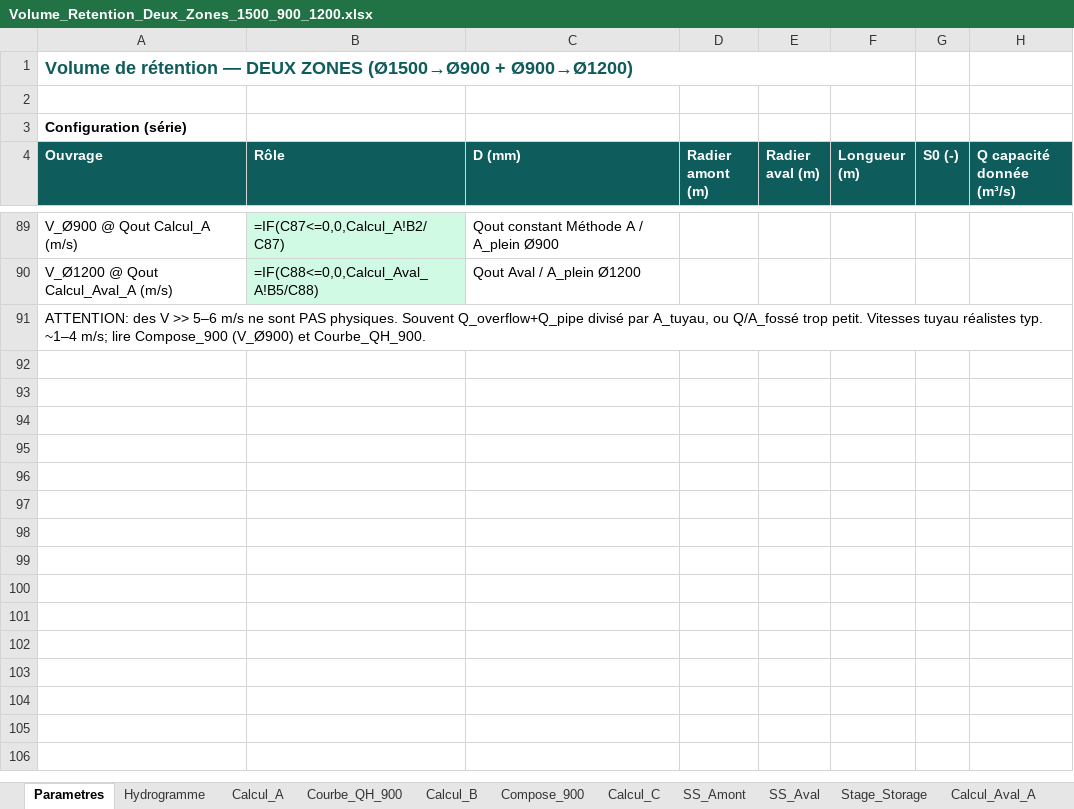
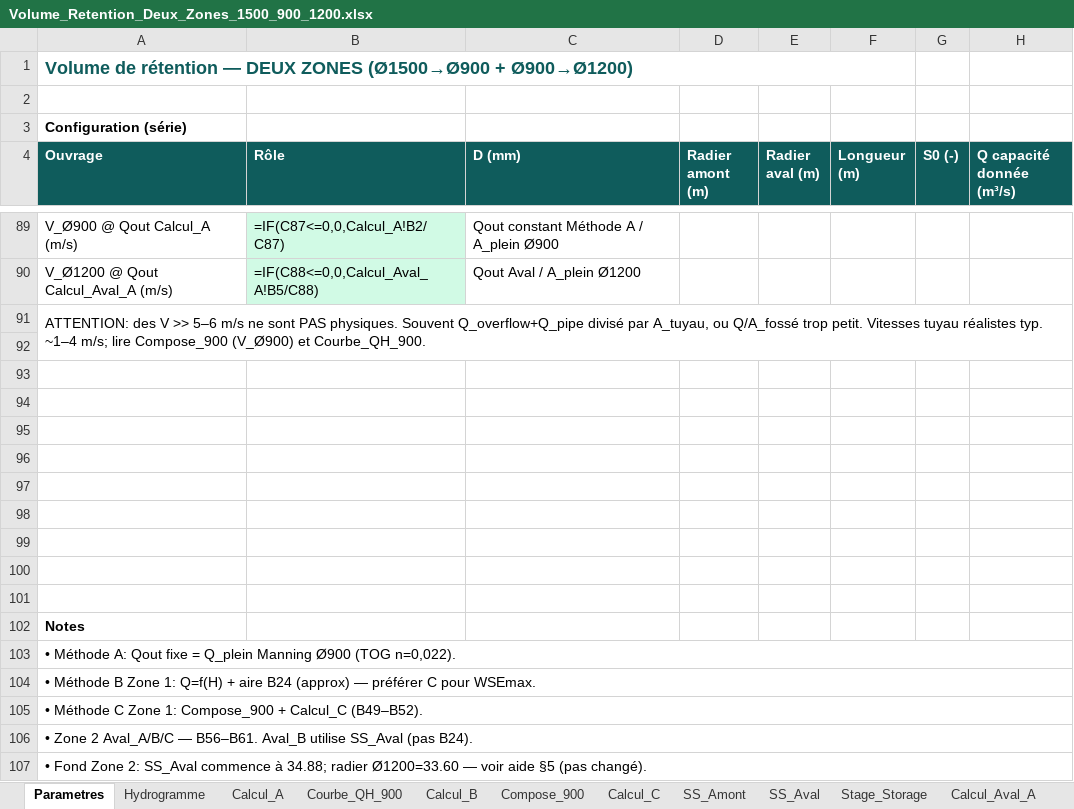
Before and after one commit to acon560-prog/idf-web-app, an Excel workbook: engineering/drainage-design/retention_volume/Volume_Retention_Deux_Zones_1500_900_1200.xlsx, sheet Parametres, drawn as a sheet; only a part is shown, gaps mark what is left out; values as stored, in another font and other column widths than the file's, no borders; formulas without a stored value are shown as written; the diff covers the shown part only; the diff names each change by its address in the sheet, - before the commit and + after, or states it on an @@ line.

```diff
--- a/engineering/drainage-design/retention_volume/Volume_Retention_Deux_Zones_1500_900_1200.xlsx (sheet Parametres)
+++ b/engineering/drainage-design/retention_volume/Volume_Retention_Deux_Zones_1500_900_1200.xlsx (sheet Parametres)
+row 92: (empty)
+row 93: (empty)
+row 94: (empty)
+row 95: (empty)
+row 96: (empty)
+row 97: (empty)
+row 98: (empty)
+row 99: (empty)
+row 100: (empty)
+row 101: (empty)
+row 102: Notes
@@ row 76 moved to row 103: • Méthode A: Qout fixe = Q_plein Manning… @@
+row 104: • Méthode B Zone 1: Q=f(H) + aire B24 (approx) — préférer C pour WSEmax.
+row 105: • Méthode C Zone 1: Compose_900 + Calcul_C (B49–B52).
+row 106: • Zone 2 Aval_A/B/C — B56–B61. Aval_B utilise SS_Aval (pas B24).
+row 107: • Fond Zone 2: SS_Aval commence à 34.88; radier Ø1200=33.60 — voir aide §5 (pas changé).
```
Also changed, not shown: 6 added rows, 5 removed rows and 7 edited cells elsewhere in this sheet, sheet Methode, sheet Fichiers_lies, sheet SS_Aval, other sheet tabs, 1 other file.
